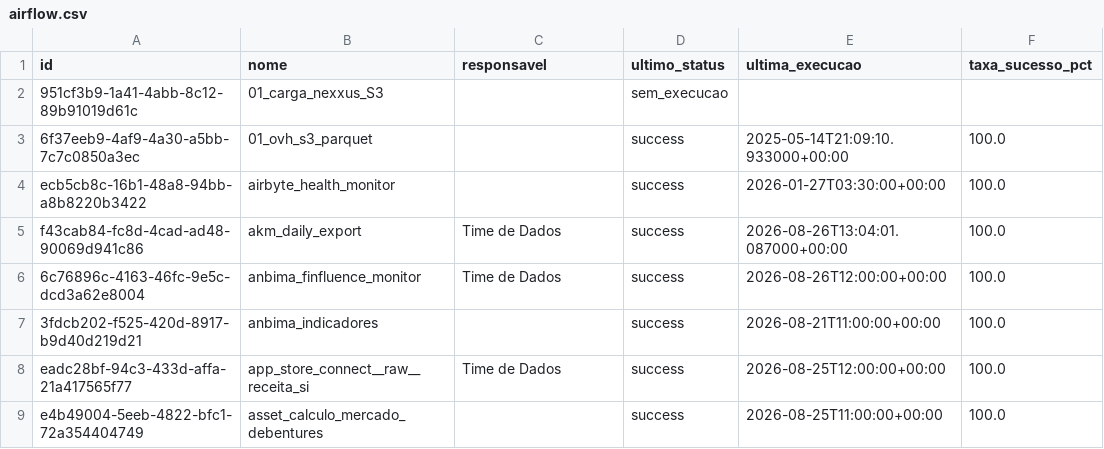
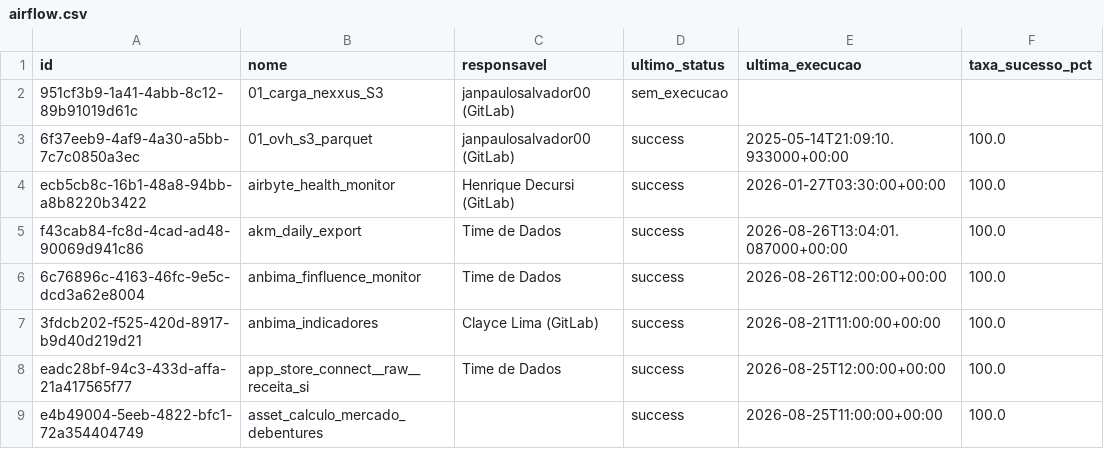
Before and after one commit to ThalesYoshikawaSuno/SunoObservabilidade, a CSV file: data/airflow.csv, drawn as a sheet; only a part is shown; the diff covers the shown part only; the diff names each change by its address in the sheet, - before the commit and + after, or states it on an @@ line.

```diff
--- a/data/airflow.csv
+++ b/data/airflow.csv
-C2:C3 (responsavel): (empty)
+C2:C3 (responsavel): janpaulosalvador00 (GitLab)
-C4 (responsavel): (empty)
+C4 (responsavel): Henrique Decursi (GitLab)
-C7 (responsavel): (empty)
+C7 (responsavel): Clayce Lima (GitLab)
```
Also changed, not shown: 53 edited cells elsewhere in this file, data/airbyte.csv, 1 other file.
